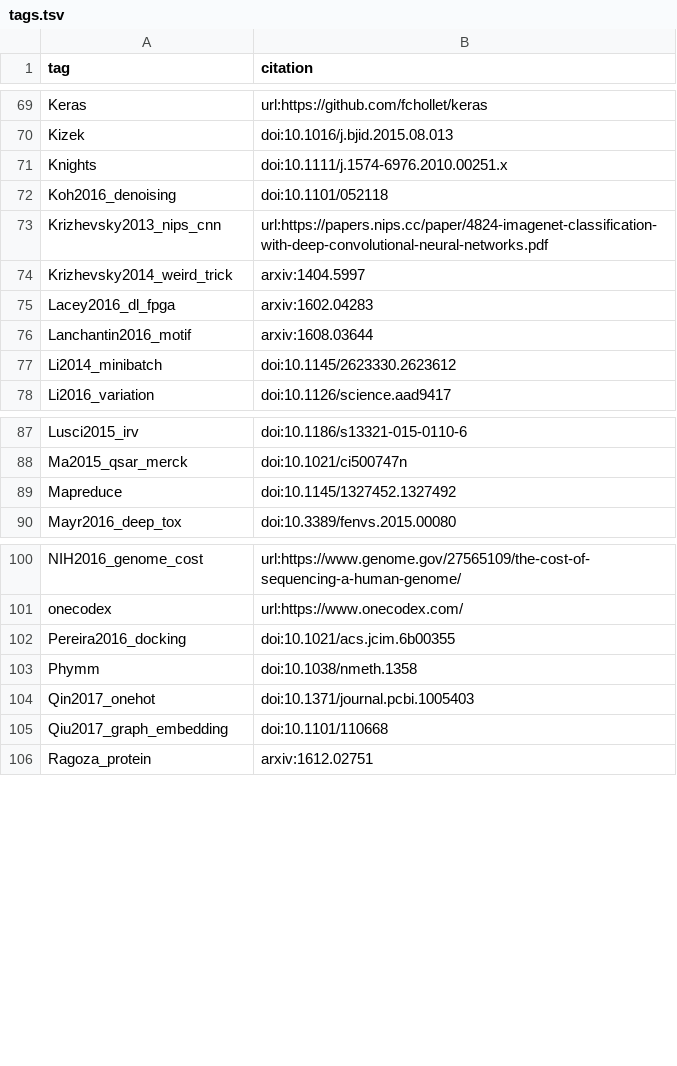
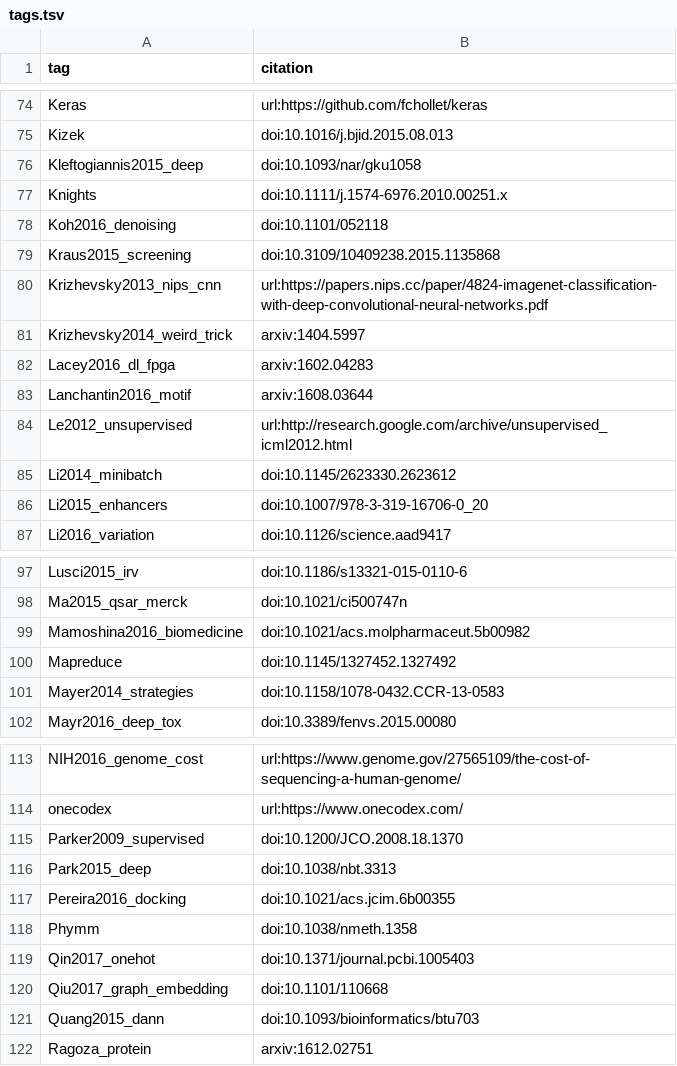
Before and after one commit to greenelab/deep-review, a TSV file: references/tags.tsv, drawn as a sheet; only a part is shown, gaps mark what is left out; the diff covers the shown part only; the diff names each change by its address in the sheet, - before the commit and + after, or states it on an @@ line.

```diff
--- a/references/tags.tsv
+++ b/references/tags.tsv
+row 76: Kleftogiannis2015_deep | doi:10.1093/nar/gku1058
+row 79: Kraus2015_screening | doi:10.3109/10409238.2015.1135868
+row 84: Le2012_unsupervised | url:http://research.google.com/archive/unsupervised_icml2012.html
+row 86: Li2015_enhancers | doi:10.1007/978-3-319-16706-0_20
+row 99: Mamoshina2016_biomedicine | doi:10.1021/acs.molpharmaceut.5b00982
+row 101: Mayer2014_strategies | doi:10.1158/1078-0432.CCR-13-0583
+row 115: Parker2009_supervised | doi:10.1200/JCO.2008.18.1370
+row 116: Park2015_deep | doi:10.1038/nbt.3313
+row 121: Quang2015_dann | doi:10.1093/bioinformatics/btu703
```
Also changed, not shown: 12 added rows elsewhere in this file, 1 other file.
